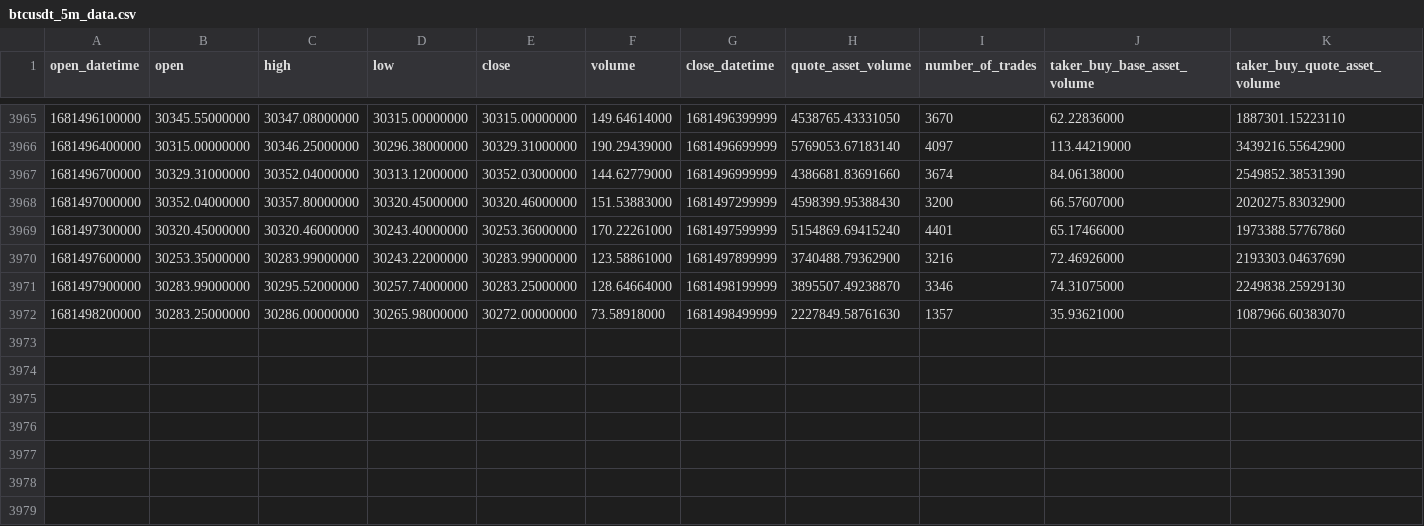
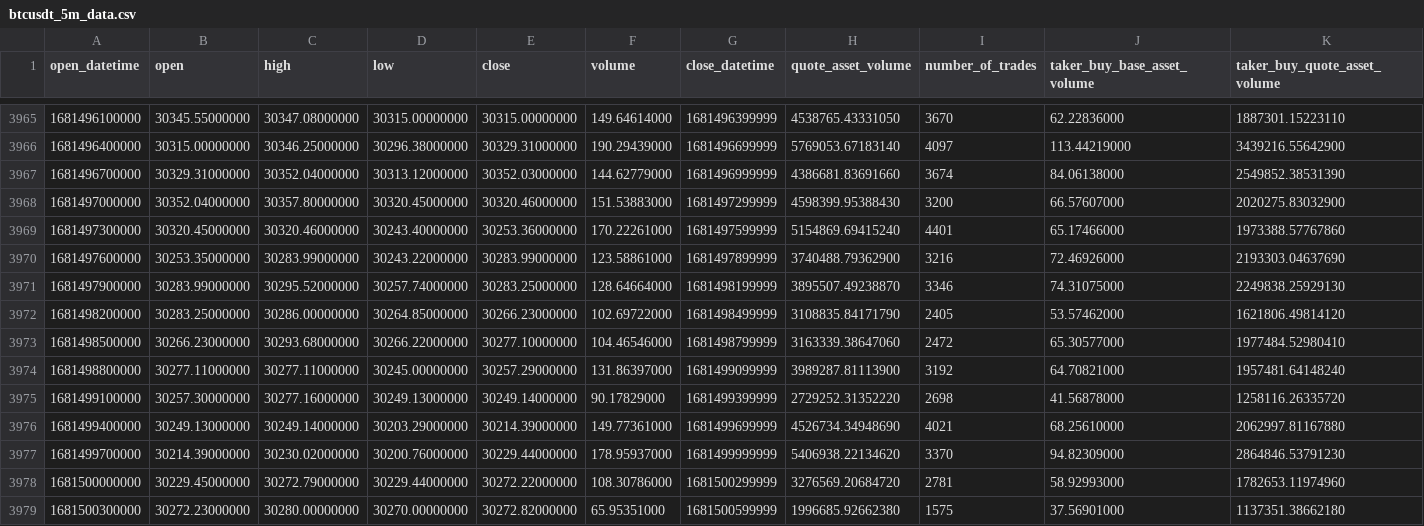
Before and after one commit to bkamuz/crypto-predictor, a CSV file: data/btcusdt_5m_data.csv, drawn as a sheet; only a part is shown, gaps mark what is left out.

```diff
--- a/data/btcusdt_5m_data.csv
+++ b/data/btcusdt_5m_data.csv
@@ -3971,2 +3971,9 @@ open_datetime,open,high,low,close,volume,close_datetime,quote_asset_volume,numbe
 1681497900000,30283.99000000,30295.52000000,30257.74000000,30283.25000000,128.64664000,1681498199999,3895507.49238870,3346,74.31075000,2249838.25929130
-1681498200000,30283.25000000,30286.00000000,30265.98000000,30272.00000000,73.58918000,1681498499999,2227849.58761630,1357,35.93621000,1087966.60383070
+1681498200000,30283.25000000,30286.00000000,30264.85000000,30266.23000000,102.69722000,1681498499999,3108835.84171790,2405,53.57462000,1621806.49814120
+1681498500000,30266.23000000,30293.68000000,30266.22000000,30277.10000000,104.46546000,1681498799999,3163339.38647060,2472,65.30577000,1977484.52980410
+1681498800000,30277.11000000,30277.11000000,30245.00000000,30257.29000000,131.86397000,1681499099999,3989287.81113900,3192,64.70821000,1957481.64148240
+1681499100000,30257.30000000,30277.16000000,30249.13000000,30249.14000000,90.17829000,1681499399999,2729252.31352220,2698,41.56878000,1258116.26335720
+1681499400000,30249.13000000,30249.14000000,30203.29000000,30214.39000000,149.77361000,1681499699999,4526734.34948690,4021,68.25610000,2062997.81167880
+1681499700000,30214.39000000,30230.02000000,30200.76000000,30229.44000000,178.95937000,1681499999999,5406938.22134620,3370,94.82309000,2864846.53791230
+1681500000000,30229.45000000,30272.79000000,30229.44000000,30272.22000000,108.30786000,1681500299999,3276569.20684720,2781,58.92993000,1782653.11974960
+1681500300000,30272.23000000,30280.00000000,30270.00000000,30272.82000000,65.95351000,1681500599999,1996685.92662380,1575,37.56901000,1137351.38662180
```
Also changed, not shown: 4 other files.
